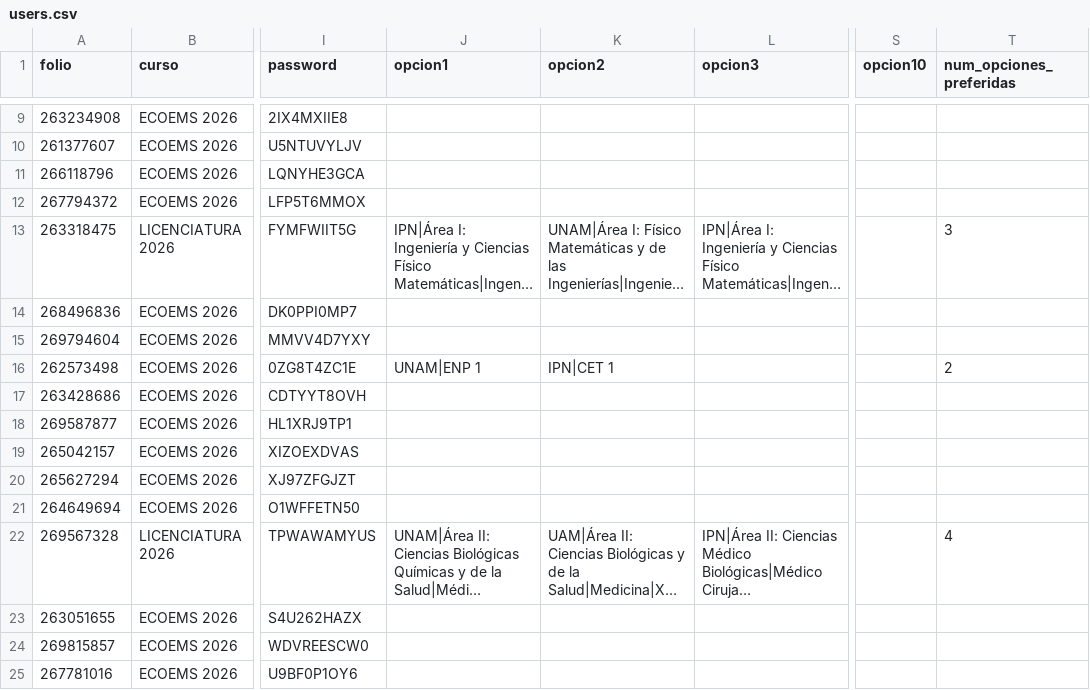
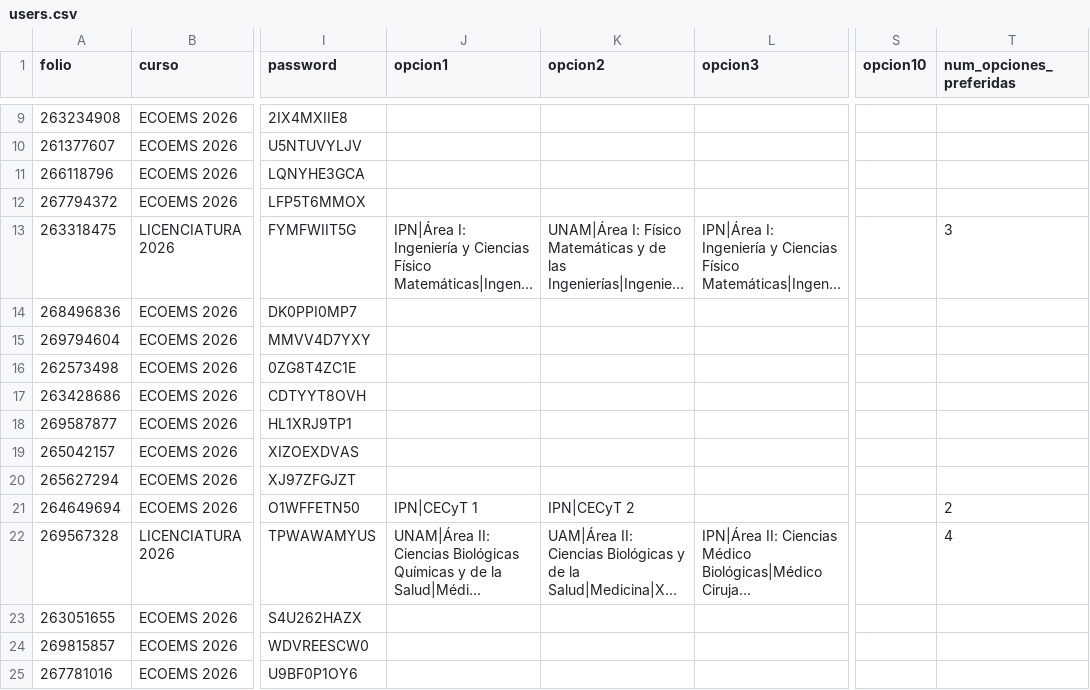
Before and after one commit to sitiocaep/SdEC, a CSV file: users.csv, drawn as a sheet; only a part is shown, gaps mark what is left out; long unchanged cells end in …; the diff names each change by its address in the sheet, - before the commit and + after, or states it on an @@ line.

```diff
--- a/users.csv
+++ b/users.csv
-J16 (opcion1): UNAM|ENP 1
+J16 (opcion1): (empty)
-K16 (opcion2): IPN|CET 1
+K16 (opcion2): (empty)
-T16 (num_opciones_preferidas): 2
+T16 (num_opciones_preferidas): (empty)
-J21 (opcion1): (empty)
+J21 (opcion1): IPN|CECyT 1
-K21 (opcion2): (empty)
+K21 (opcion2): IPN|CECyT 2
-T21 (num_opciones_preferidas): (empty)
+T21 (num_opciones_preferidas): 2
```
Also changed, not shown: 4 other files.
